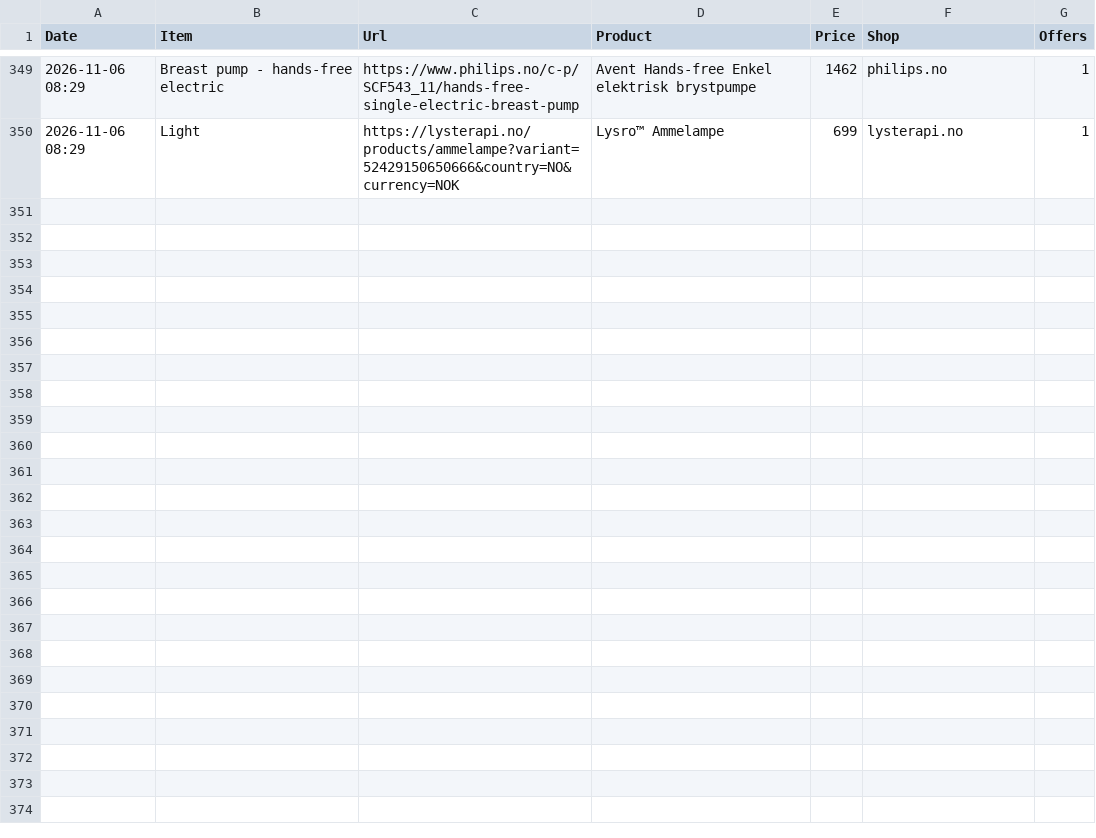
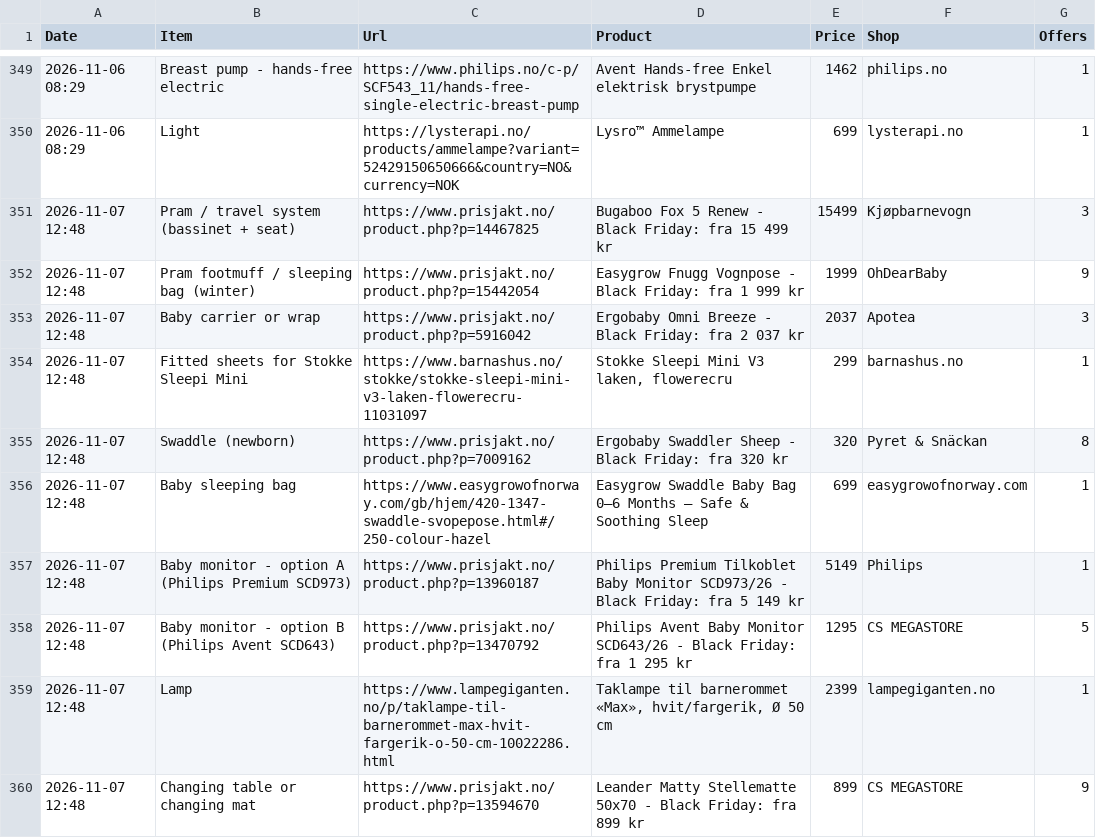
Before and after one commit to Kosarnm/Baby-equipments-price-list, a CSV file: price-history.csv, drawn as a sheet; only a part is shown, gaps mark what is left out; the diff covers the shown part only.

```diff
--- a/price-history.csv
+++ b/price-history.csv
@@ -350 +350,11 @@
 "2026-11-06 08:29","Light","https://lysterapi.no/products/ammelampe?variant=52429150650666&country=NO&currency=NOK","Lysro™ Ammelampe","699","lysterapi.no","1"
+"2026-11-07 12:48","Pram / travel system (bassinet + seat)","https://www.prisjakt.no/product.php?p=14467825","Bugaboo Fox 5 Renew - Black Friday: fra 15 499 kr","15499","Kjøpbarnevogn","3"
+"2026-11-07 12:48","Pram footmuff / sleeping bag (winter)","https://www.prisjakt.no/product.php?p=15442054","Easygrow Fnugg Vognpose - Black Friday: fra 1 999 kr","1999","OhDearBaby","9"
+"2026-11-07 12:48","Baby carrier or wrap","https://www.prisjakt.no/product.php?p=5916042","Ergobaby Omni Breeze - Black Friday: fra 2 037 kr","2037","Apotea","3"
+"2026-11-07 12:48","Fitted sheets for Stokke Sleepi Mini","https://www.barnashus.no/stokke/stokke-sleepi-mini-v3-laken-flowerecru-11031097","Stokke Sleepi Mini V3 laken, flowerecru","299","barnashus.no","1"
+"2026-11-07 12:48","Swaddle (newborn)","https://www.prisjakt.no/product.php?p=7009162","Ergobaby Swaddler Sheep - Black Friday: fra 320 kr","320","Pyret & Snäckan","8"
+"2026-11-07 12:48","Baby sleeping bag","https://www.easygrowofnorway.com/gb/hjem/420-1347-swaddle-svopepose.html#/250-colour-hazel","Easygrow Swaddle Baby Bag 0–6 Months – Safe & Soothing Sleep","699","easygrowofnorway.com","1"
+"2026-11-07 12:48","Baby monitor - option A (Philips Premium SCD973)","https://www.prisjakt.no/product.php?p=13960187","Philips Premium Tilkoblet Baby Monitor SCD973/26 - Black Friday: fra 5 149 kr","5149","Philips","1"
+"2026-11-07 12:48","Baby monitor - option B (Philips Avent SCD643)","https://www.prisjakt.no/product.php?p=13470792","Philips Avent Baby Monitor SCD643/26 - Black Friday: fra 1 295 kr","1295","CS MEGASTORE","5"
+"2026-11-07 12:48","Lamp","https://www.lampegiganten.no/p/taklampe-til-barnerommet-max-hvit-fargerik-o-50-cm-10022286.html","Taklampe til barnerommet «Max», hvit/fargerik, Ø 50 cm","2399","lampegiganten.no","1"
+"2026-11-07 12:48","Changing table or changing mat","https://www.prisjakt.no/product.php?p=13594670","Leander Matty Stellematte 50x70 - Black Friday: fra 899 kr","899","CS MEGASTORE","9"
```
Also changed, not shown: 10 added rows elsewhere in this file, 1 other file.
